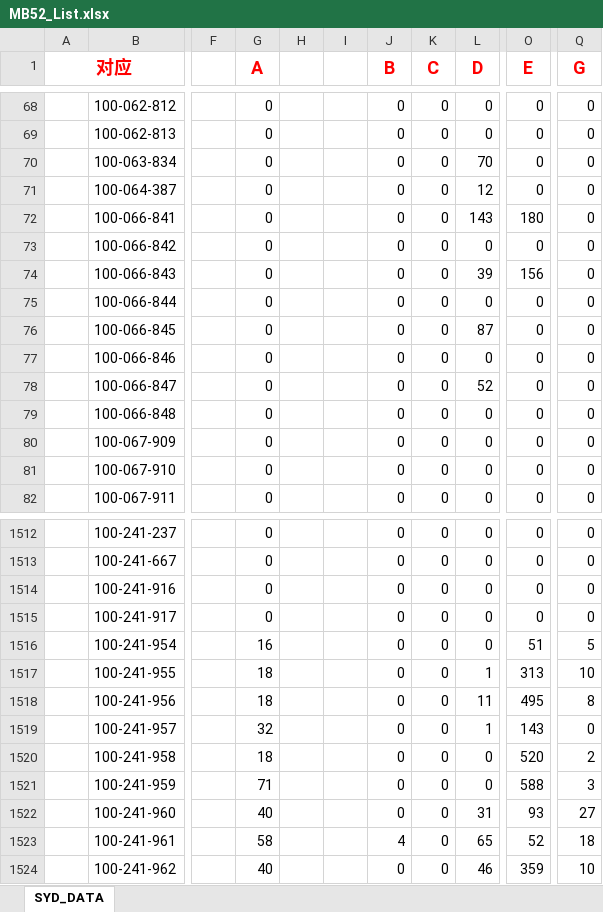
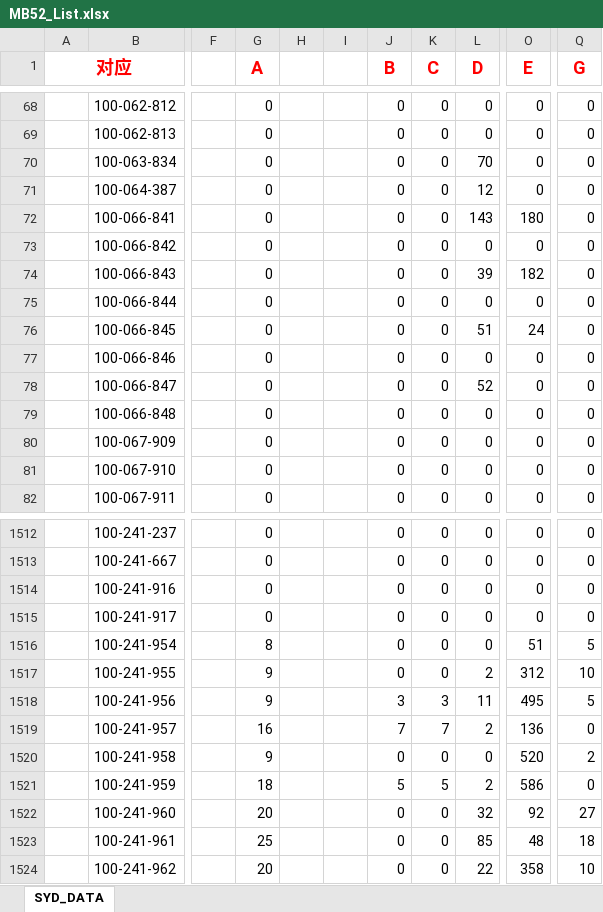
Before and after one commit to jackyghl/SAP_RPA_20190822, an Excel workbook: MB52/MB52_List.xlsx, sheet SYD_DATA, drawn as a sheet; only a part is shown, gaps mark what is left out; values as stored, in another font and other column widths than the file's, no borders; the diff covers the shown part only; the diff names each change by its address in the sheet, - before the commit and + after, or states it on an @@ line.

```diff
--- a/MB52/MB52_List.xlsx (sheet SYD_DATA)
+++ b/MB52/MB52_List.xlsx (sheet SYD_DATA)
-O74 (E): 156
+O74 (E): 182
-L76 (D): 87
+L76 (D): 51
-O76 (E): 0
+O76 (E): 24
-G1516 (A): 16
+G1516 (A): 8
-G1517:G1518 (A): 18
+G1517:G1518 (A): 9
-L1517 (D): 1
+L1517 (D): 2
-O1517 (E): 313
+O1517 (E): 312
-J1518 (B): 0
+J1518 (B): 3
-K1518 (C): 0
+K1518 (C): 3
-Q1518 (G): 8
+Q1518 (G): 5
-G1519 (A): 32
+G1519 (A): 16
-J1519 (B): 0
+J1519 (B): 7
-K1519 (C): 0
+K1519 (C): 7
-L1519 (D): 1
+L1519 (D): 2
-O1519 (E): 143
+O1519 (E): 136
-G1520 (A): 18
+G1520 (A): 9
-G1521 (A): 71
+G1521 (A): 18
-J1521 (B): 0
+J1521 (B): 5
-K1521 (C): 0
+K1521 (C): 5
-L1521 (D): 0
+L1521 (D): 2
-O1521 (E): 588
+O1521 (E): 586
-Q1521 (G): 3
+Q1521 (G): 0
-G1522 (A): 40
+G1522 (A): 20
-L1522 (D): 31
+L1522 (D): 32
-O1522 (E): 93
+O1522 (E): 92
-G1523 (A): 58
+G1523 (A): 25
-J1523 (B): 4
+J1523 (B): 0
-L1523 (D): 65
+L1523 (D): 85
-O1523 (E): 52
+O1523 (E): 48
-G1524 (A): 40
+G1524 (A): 20
-L1524 (D): 46
+L1524 (D): 22
-O1524 (E): 359
+O1524 (E): 358
```
Also changed, not shown: 748 edited cells elsewhere in this sheet, 43 other files.
